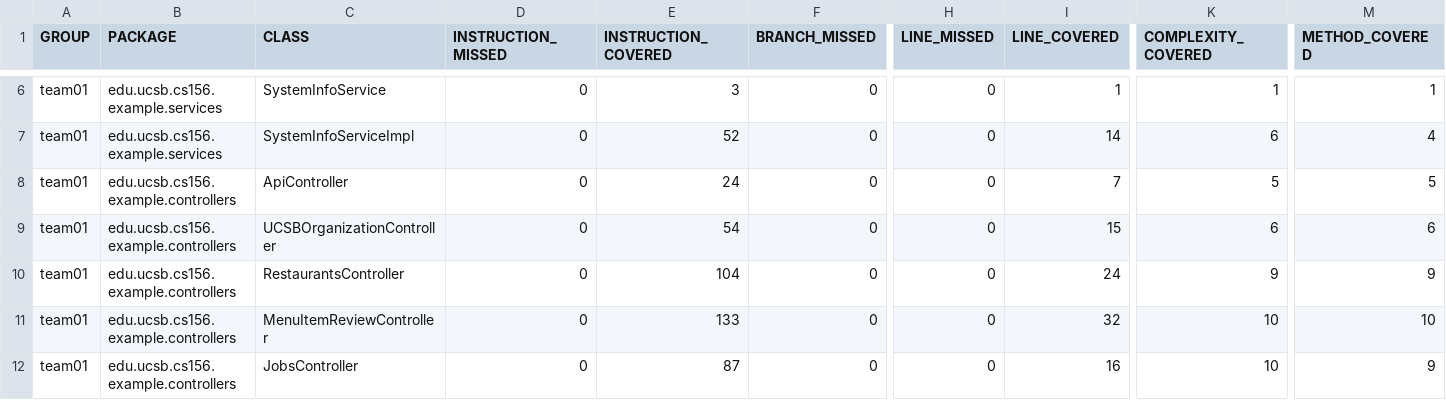
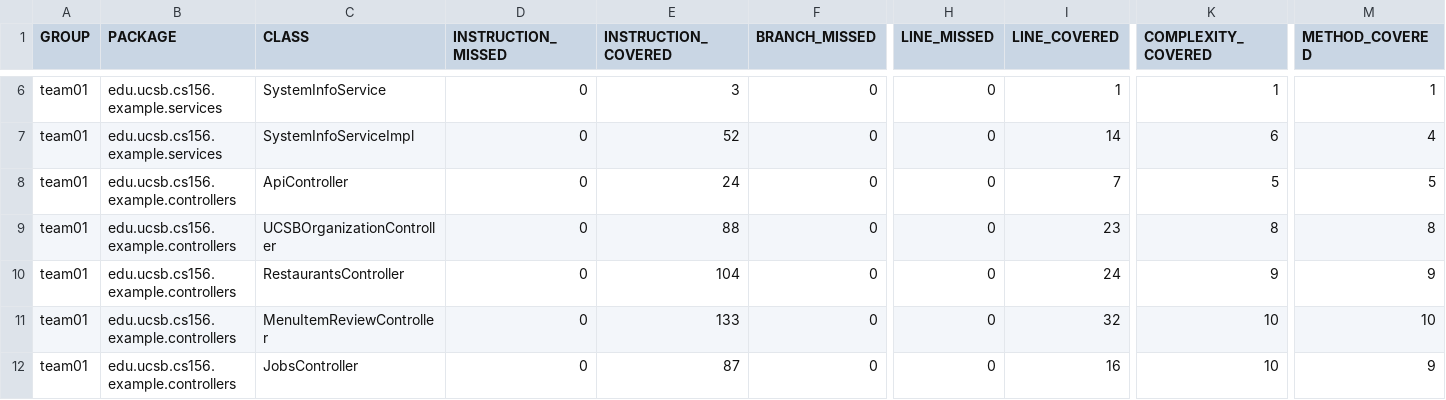
Before and after one commit to ucsb-cs156-f25/team01-f25-14, a CSV file: jacoco/jacoco.csv, drawn as a sheet; only a part is shown, gaps mark what is left out; the diff names each change by its address in the sheet, - before the commit and + after, or states it on an @@ line.

```diff
--- a/jacoco/jacoco.csv
+++ b/jacoco/jacoco.csv
-E9 (INSTRUCTION_COVERED): 54
+E9 (INSTRUCTION_COVERED): 88
-I9 (LINE_COVERED): 15
+I9 (LINE_COVERED): 23
-K9 (COMPLEXITY_COVERED): 6
+K9 (COMPLEXITY_COVERED): 8
-M9 (METHOD_COVERED): 6
+M9 (METHOD_COVERED): 8
```
Also changed, not shown: 7 other files.
